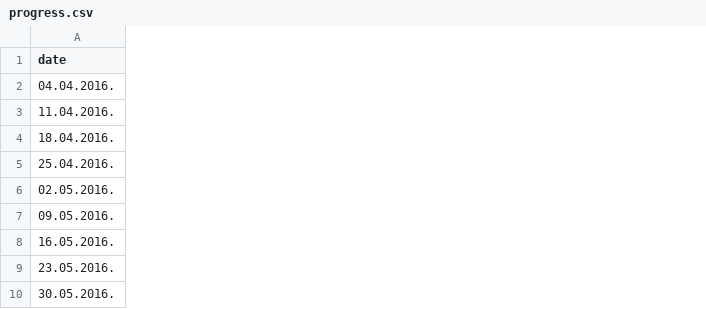
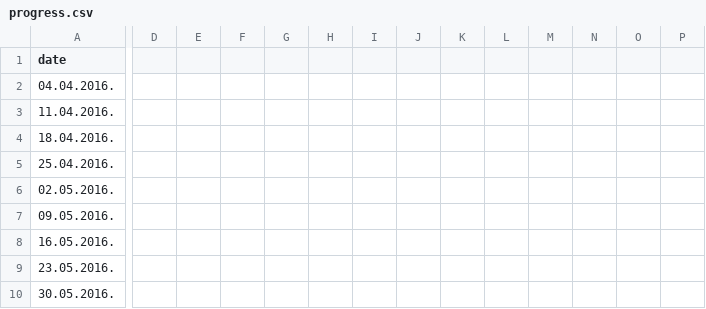
Before and after one commit to fantastic001/Mako, a CSV file: test_data/db/Notes/Size/progress.csv, drawn as a sheet; only a part is shown, gaps mark what is left out; the diff covers the shown part only; the diff names each change by its address in the sheet, - before the commit and + after, or states it on an @@ line.

```diff
--- a/test_data/db/Notes/Size/progress.csv
+++ b/test_data/db/Notes/Size/progress.csv
+column D, empty
+column E, empty
+column F, empty
+column G, empty
+column H, empty
+column I, empty
+column J, empty
+column K, empty
+column L, empty
+column M, empty
+column N, empty
+column O, empty
+column P, empty
```
Also changed, not shown: 14 added columns elsewhere in this file, 7 other files.
